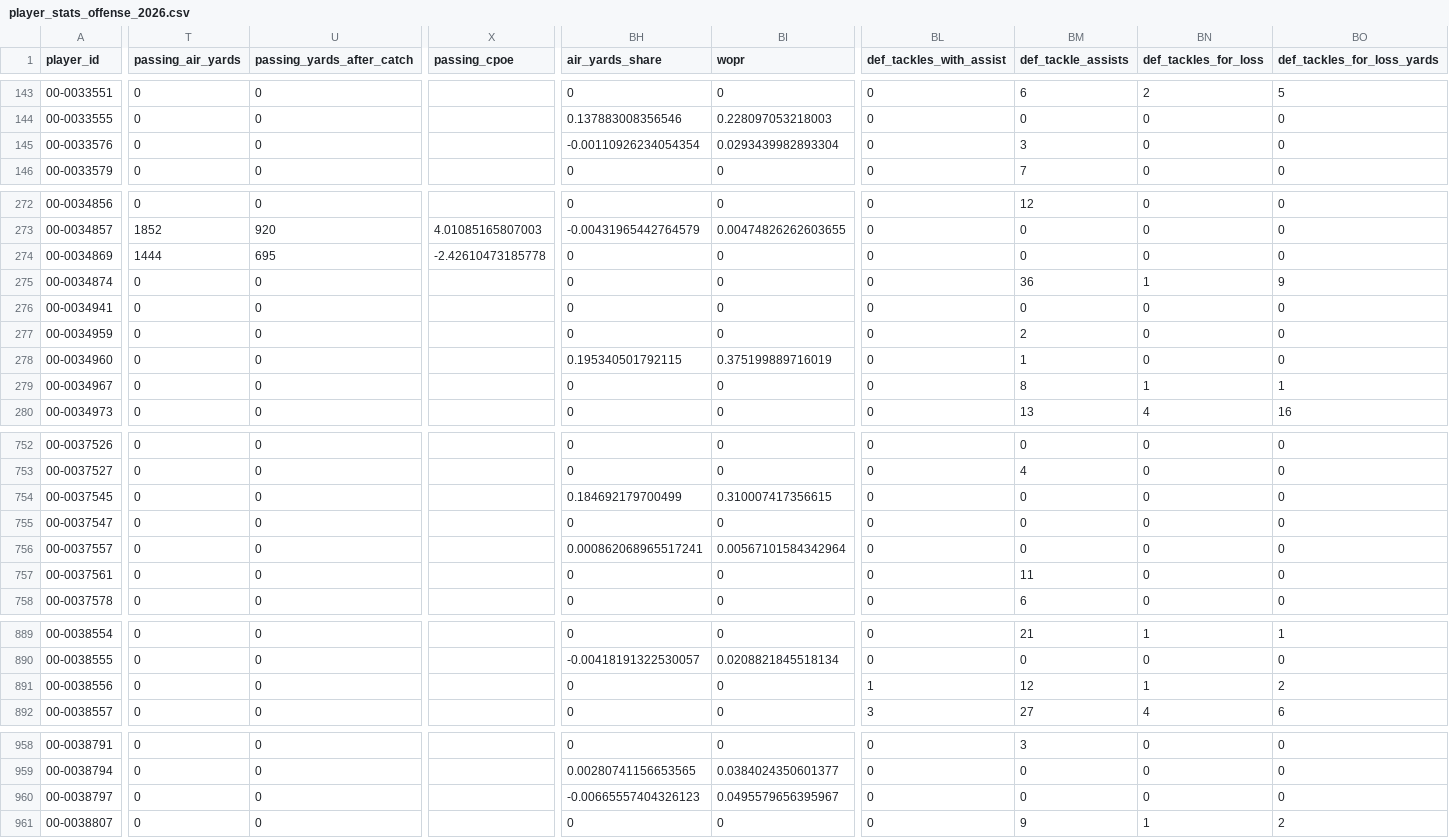
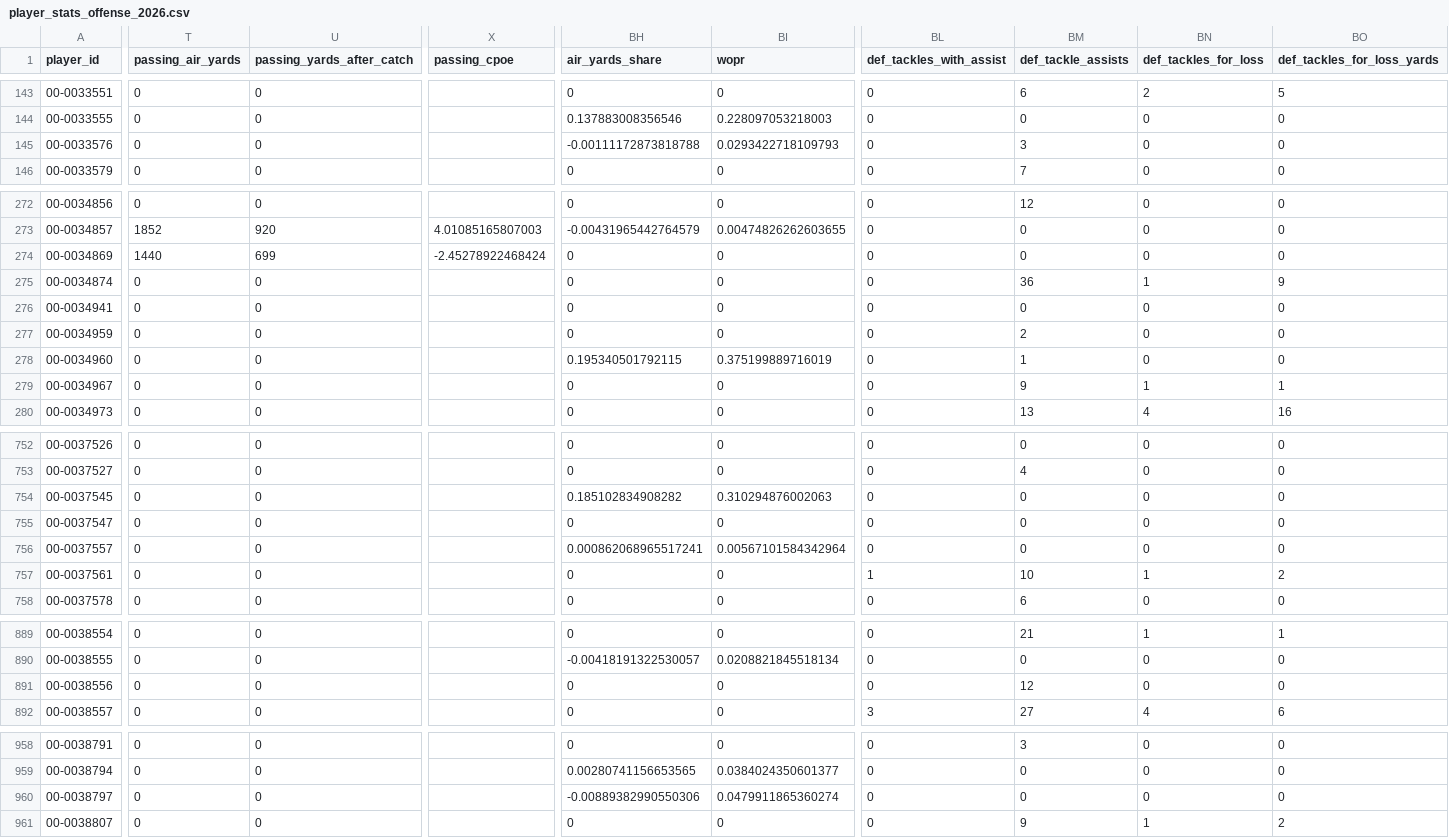
Before and after one commit to craigrigden1988-collab/irish-nfl-show, a CSV file: data/player_stats_offense_2026.csv, drawn as a sheet; only a part is shown, gaps mark what is left out; the diff covers the shown part only; the diff names each change by its address in the sheet, - before the commit and + after, or states it on an @@ line.

Commit message:
🏈 Auto-update NFL data [132]

```diff
--- a/data/player_stats_offense_2026.csv
+++ b/data/player_stats_offense_2026.csv
-BH145 (air_yards_share): -0.00110926234054354
+BH145 (air_yards_share): -0.00111172873818788
-BI145 (wopr): 0.0293439982893304
+BI145 (wopr): 0.0293422718109793
-T274 (passing_air_yards): 1444
+T274 (passing_air_yards): 1440
-U274 (passing_yards_after_catch): 695
+U274 (passing_yards_after_catch): 699
-X274 (passing_cpoe): -2.42610473185778
+X274 (passing_cpoe): -2.45278922468424
-BM279 (def_tackle_assists): 8
+BM279 (def_tackle_assists): 9
-BH754 (air_yards_share): 0.184692179700499
+BH754 (air_yards_share): 0.185102834908282
-BI754 (wopr): 0.310007417356615
+BI754 (wopr): 0.310294876002063
-BL757 (def_tackles_with_assist): 0
+BL757 (def_tackles_with_assist): 1
-BM757 (def_tackle_assists): 11
+BM757 (def_tackle_assists): 10
-BN757 (def_tackles_for_loss): 0
+BN757 (def_tackles_for_loss): 1
-BO757 (def_tackles_for_loss_yards): 0
+BO757 (def_tackles_for_loss_yards): 2
-BL891 (def_tackles_with_assist): 1
+BL891 (def_tackles_with_assist): 0
-BN891 (def_tackles_for_loss): 1
+BN891 (def_tackles_for_loss): 0
-BO891 (def_tackles_for_loss_yards): 2
+BO891 (def_tackles_for_loss_yards): 0
-BH960 (air_yards_share): -0.00665557404326123
+BH960 (air_yards_share): -0.00889382990550306
-BI960 (wopr): 0.0495579656395967
+BI960 (wopr): 0.0479911865360274
```
Also changed, not shown: 24 edited cells elsewhere in this file, 10 other files.
